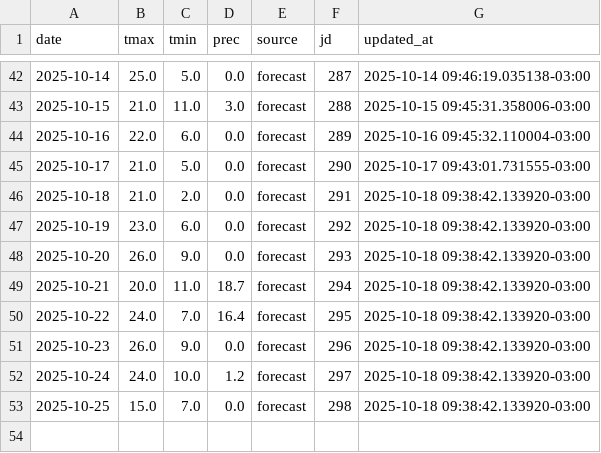
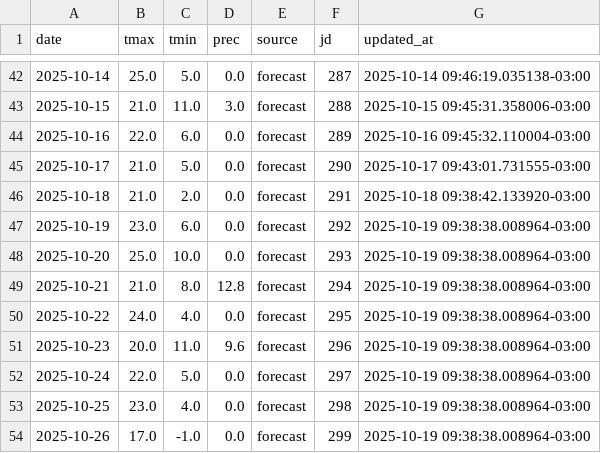
Before and after one commit to PREDWEEM/AVEFA2, a CSV file: data/meteo_daily.csv, drawn as a sheet; only a part is shown, gaps mark what is left out.

```diff
--- a/data/meteo_daily.csv
+++ b/data/meteo_daily.csv
@@ -46,8 +46,9 @@ date,tmax,tmin,prec,source,jd,updated_at
 2025-10-18,21.0,2.0,0.0,forecast,291,2025-10-18 09:38:42.133920-03:00
-2025-10-19,23.0,6.0,0.0,forecast,292,2025-10-18 09:38:42.133920-03:00
-2025-10-20,26.0,9.0,0.0,forecast,293,2025-10-18 09:38:42.133920-03:00
-2025-10-21,20.0,11.0,18.7,forecast,294,2025-10-18 09:38:42.133920-03:00
-2025-10-22,24.0,7.0,16.4,forecast,295,2025-10-18 09:38:42.133920-03:00
-2025-10-23,26.0,9.0,0.0,forecast,296,2025-10-18 09:38:42.133920-03:00
-2025-10-24,24.0,10.0,1.2,forecast,297,2025-10-18 09:38:42.133920-03:00
-2025-10-25,15.0,7.0,0.0,forecast,298,2025-10-18 09:38:42.133920-03:00
+2025-10-19,23.0,6.0,0.0,forecast,292,2025-10-19 09:38:38.008964-03:00
+2025-10-20,25.0,10.0,0.0,forecast,293,2025-10-19 09:38:38.008964-03:00
+2025-10-21,21.0,8.0,12.8,forecast,294,2025-10-19 09:38:38.008964-03:00
+2025-10-22,24.0,4.0,0.0,forecast,295,2025-10-19 09:38:38.008964-03:00
+2025-10-23,20.0,11.0,9.6,forecast,296,2025-10-19 09:38:38.008964-03:00
+2025-10-24,22.0,5.0,0.0,forecast,297,2025-10-19 09:38:38.008964-03:00
+2025-10-25,23.0,4.0,0.0,forecast,298,2025-10-19 09:38:38.008964-03:00
+2025-10-26,17.0,-1.0,0.0,forecast,299,2025-10-19 09:38:38.008964-03:00
```
